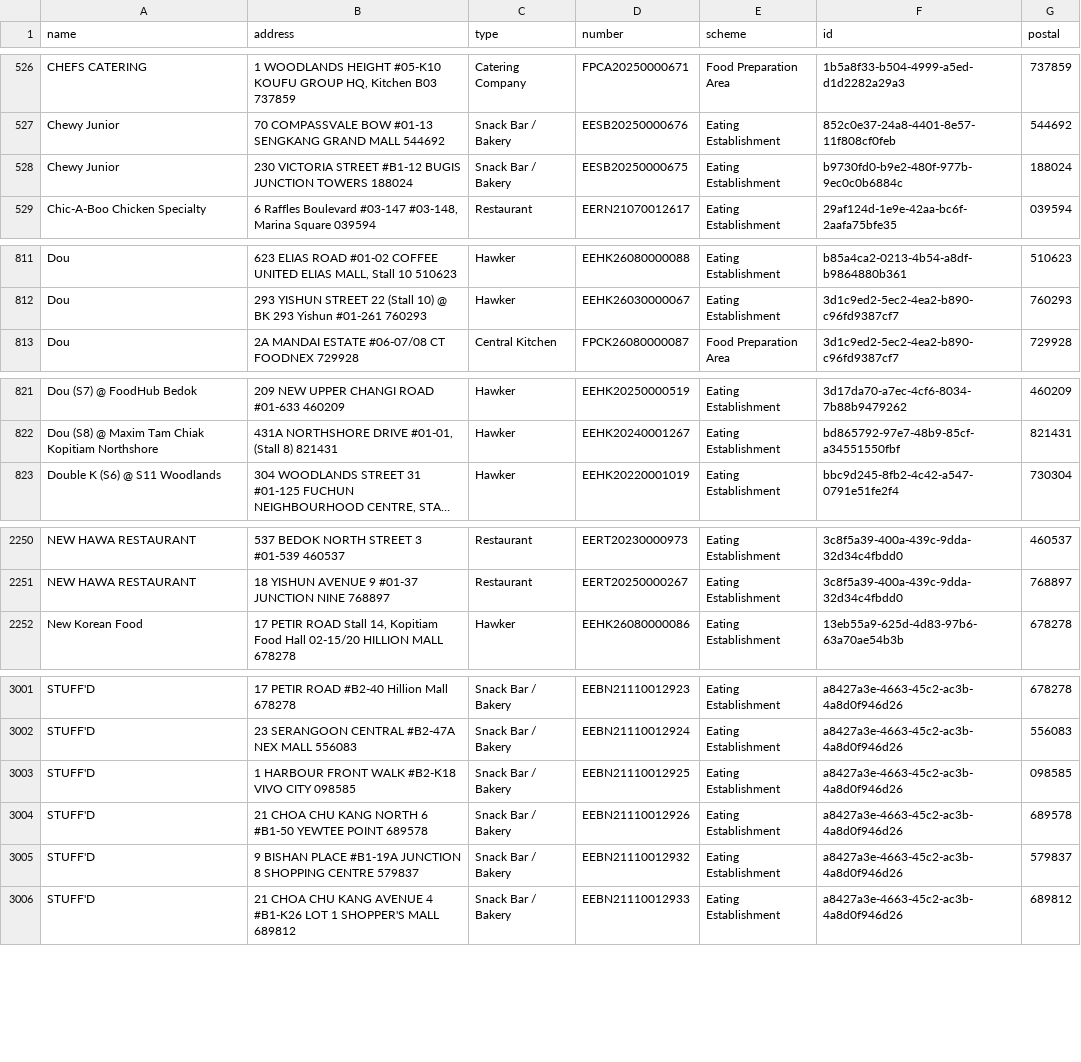
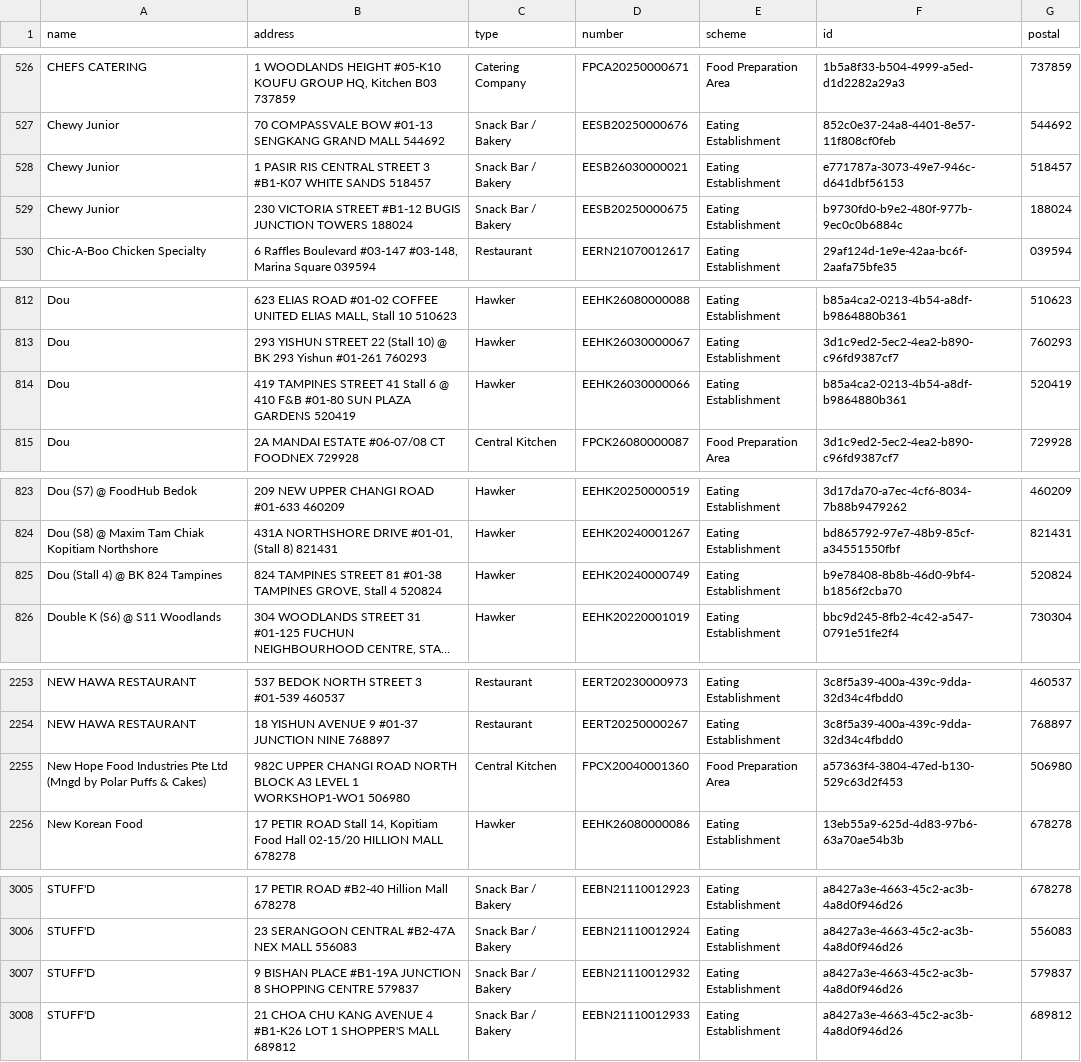
Before and after one commit to zootato/singapore-halal-establishments, a CSV file: halal_establishments.csv, drawn as a sheet; only a part is shown, gaps mark what is left out; long unchanged cells end in …; removed rows and columns are numbered as before the commit, all else as after; the diff covers the shown part only; the diff names each change by its address in the sheet, - before the commit and + after, or states it on an @@ line.

```diff
--- a/halal_establishments.csv
+++ b/halal_establishments.csv
+row 528: Chewy Junior | 1 PASIR RIS CENTRAL STREET 3 #B1-K07 WHITE SANDS 518457 | Snack Bar / Bakery | EESB26030000021 | Eating Establishment | e771787a-3073-49e7-946c-d641dbf56153 | 518457
+row 814: Dou | 419 TAMPINES STREET 41 Stall 6 @ 410 F&B #01-80 SUN PLAZA GARDENS 520419 | Hawker | EEHK26030000066 | Eating Establishment | b85a4ca2-0213-4b54-a8df-b9864880b361 | 520419
+row 825: Dou (Stall 4) @ BK 824 Tampines | 824 TAMPINES STREET 81 #01-38 TAMPINES GROVE, Stall 4 520824 | Hawker | EEHK20240000749 | Eating Establishment | b9e78408-8b8b-46d0-9bf4-b1856f2cba70 | 520824
+row 2255: New Hope Food Industries Pte Ltd (Mngd by Polar Puffs & Cakes) | 982C UPPER CHANGI ROAD NORTH BLOCK A3 LEVEL 1 WORKSHOP1-WO1 506980 | Central Kitchen | FPCX20040001360 | Food Preparation Area | a57363f4-3804-47ed-b130-529c63d2f453 | 506980
-row 3003: STUFF'D | 1 HARBOUR FRONT WALK #B2-K18 VIVO CITY 098585 | Snack Bar / Bakery | EEBN21110012925 | Eating Establishment | a8427a3e-4663-45c2-ac3b-4a8d0f946d26 | 098585
-row 3004: STUFF'D | 21 CHOA CHU KANG NORTH 6 #B1-50 YEWTEE POINT 689578 | Snack Bar / Bakery | EEBN21110012926 | Eating Establishment | a8427a3e-4663-45c2-ac3b-4a8d0f946d26 | 689578
```
Also changed, not shown: 1 added row, 1 removed row, 4 moved rows and 1 edited cell elsewhere in this file, 3 other files.
